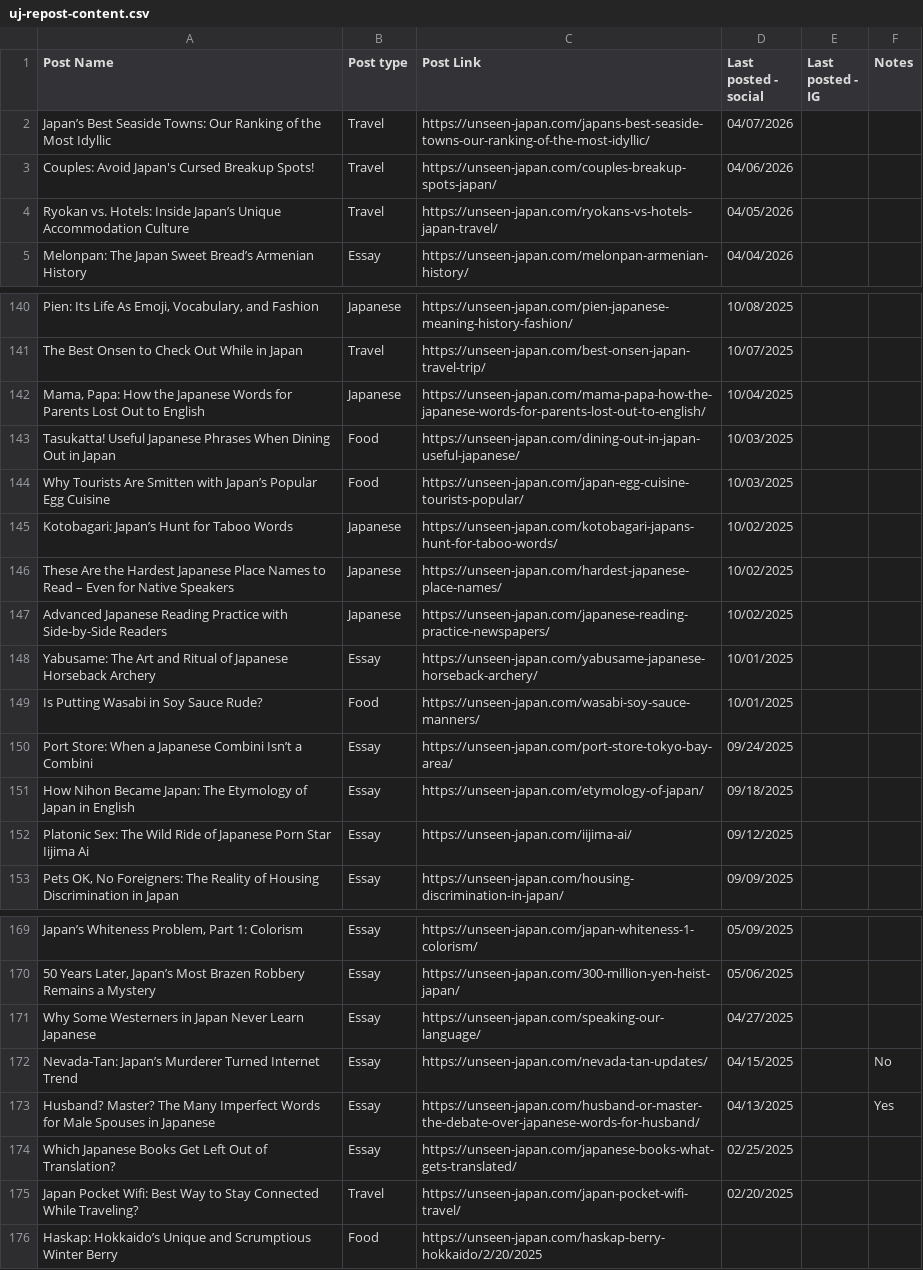
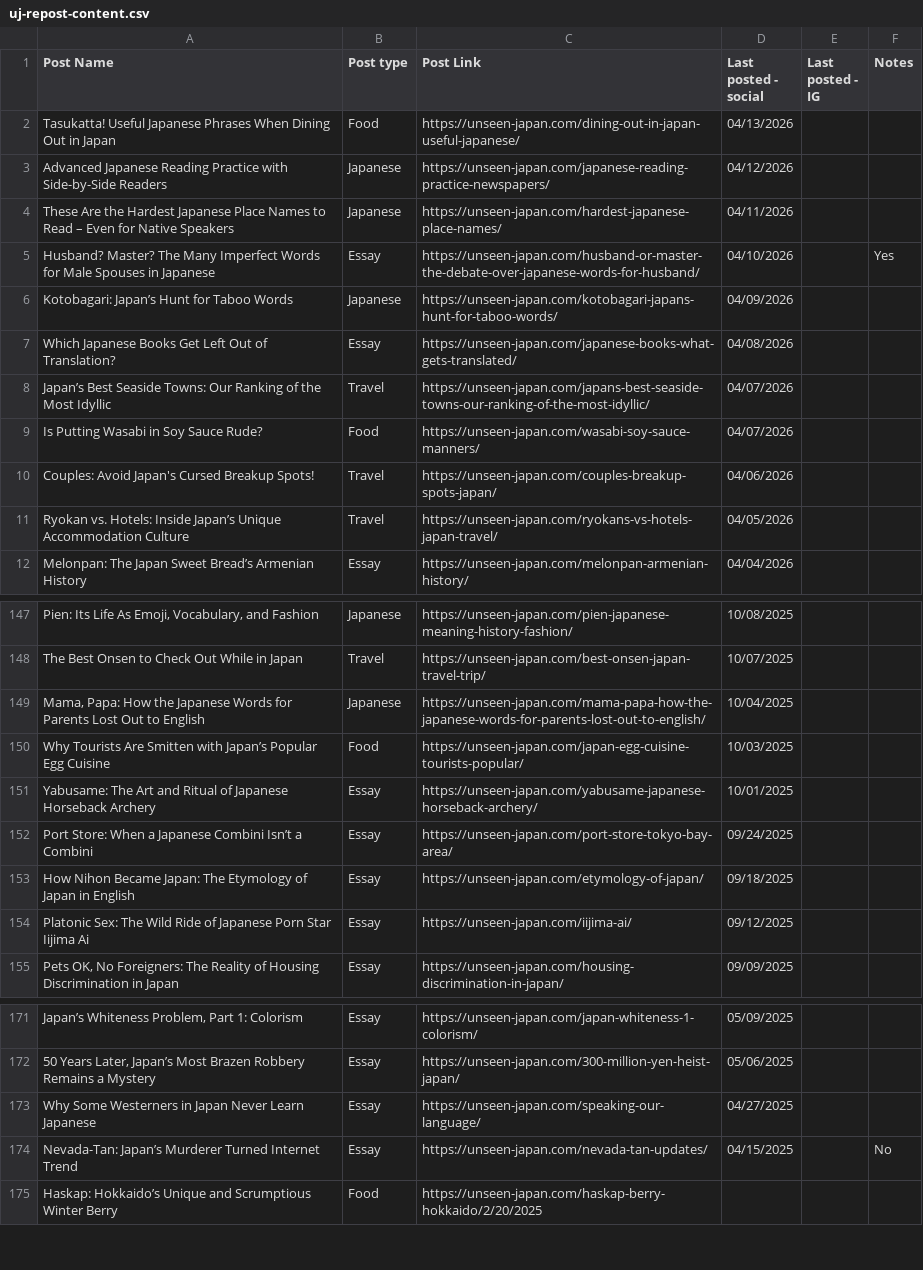
Before and after one commit to ujmediaservices/repost-picker, a CSV file: uj-repost-content.csv, drawn as a sheet; only a part is shown, gaps mark what is left out.

```diff
--- a/uj-repost-content.csv
+++ b/uj-repost-content.csv
@@ -1,3 +1,10 @@
 Post Name,Post type,Post Link,Last posted - social,Last posted - IG,Notes
+Tasukatta! Useful Japanese Phrases When Dining Out in Japan,Food,https://unseen-japan.com/dining-out-in-japan-useful-japanese/,04/13/2026,,
+Advanced Japanese Reading Practice with Side-by-Side Readers,Japanese,https://unseen-japan.com/japanese-reading-practice-newspapers/,04/12/2026,,
+These Are the Hardest Japanese Place Names to Read – Even for Native Speakers,Japanese,https://unseen-japan.com/hardest-japanese-place-names/,04/11/2026,,
+Husband? Master? The Many Imperfect Words for Male Spouses in Japanese,Essay,https://unseen-japan.com/husband-or-master-the-debate-over-japanese-words-for-husband/,04/10/2026,,Yes
+Kotobagari: Japan’s Hunt for Taboo Words,Japanese,https://unseen-japan.com/kotobagari-japans-hunt-for-taboo-words/,04/09/2026,,
+Which Japanese Books Get Left Out of Translation?,Essay,https://unseen-japan.com/japanese-books-what-gets-translated/,04/08/2026,,
 Japan’s Best Seaside Towns: Our Ranking of the Most Idyllic,Travel,https://unseen-japan.com/japans-best-seaside-towns-our-ranking-of-the-most-idyllic/,04/07/2026,,
+Is Putting Wasabi in Soy Sauce Rude?,Food,https://unseen-japan.com/wasabi-soy-sauce-manners/,04/07/2026,,
 Couples: Avoid Japan's Cursed Breakup Spots!,Travel,https://unseen-japan.com/couples-breakup-spots-japan/,04/06/2026,,
@@ -142,9 +149,4 @@ The Best Onsen to Check Out While in Japan,Travel,https://unseen-japan.com/best-
 "Mama, Papa: How the Japanese Words for Parents Lost Out to English",Japanese,https://unseen-japan.com/mama-papa-how-the-japanese-words-for-parents-lost-out-to-english/,10/04/2025,,
-Tasukatta! Useful Japanese Phrases When Dining Out in Japan,Food,https://unseen-japan.com/dining-out-in-japan-useful-japanese/,10/03/2025,,
 Why Tourists Are Smitten with Japan’s Popular Egg Cuisine,Food,https://unseen-japan.com/japan-egg-cuisine-tourists-popular/,10/03/2025,,
-Kotobagari: Japan’s Hunt for Taboo Words,Japanese,https://unseen-japan.com/kotobagari-japans-hunt-for-taboo-words/,10/02/2025,,
-These Are the Hardest Japanese Place Names to Read – Even for Native Speakers,Japanese,https://unseen-japan.com/hardest-japanese-place-names/,10/02/2025,,
-Advanced Japanese Reading Practice with Side-by-Side Readers,Japanese,https://unseen-japan.com/japanese-reading-practice-newspapers/,10/02/2025,,
 Yabusame: The Art and Ritual of Japanese Horseback Archery,Essay,https://unseen-japan.com/yabusame-japanese-horseback-archery/,10/01/2025,,
-Is Putting Wasabi in Soy Sauce Rude?,Food,https://unseen-japan.com/wasabi-soy-sauce-manners/,10/01/2025,,
 Port Store: When a Japanese Combini Isn’t a Combini,Essay,https://unseen-japan.com/port-store-tokyo-bay-area/,09/24/2025,,
@@ -172,5 +174,2 @@ Why Some Westerners in Japan Never Learn Japanese,Essay,https://unseen-japan.com
 Nevada-Tan: Japan’s Murderer Turned Internet Trend,Essay,https://unseen-japan.com/nevada-tan-updates/,04/15/2025,,No
-Husband? Master? The Many Imperfect Words for Male Spouses in Japanese,Essay,https://unseen-japan.com/husband-or-master-the-debate-over-japanese-words-for-husband/,04/13/2025,,Yes
-Which Japanese Books Get Left Out of Translation?,Essay,https://unseen-japan.com/japanese-books-what-gets-translated/,02/25/2025,,
-Japan Pocket Wifi: Best Way to Stay Connected While Traveling?,Travel,https://unseen-japan.com/japan-pocket-wifi-travel/,02/20/2025,,
 Haskap: Hokkaido’s Unique and Scrumptious Winter Berry,Food,https://unseen-japan.com/haskap-berry-hokkaido/2/20/2025,,,
```
Also changed, not shown: 10 other files.
